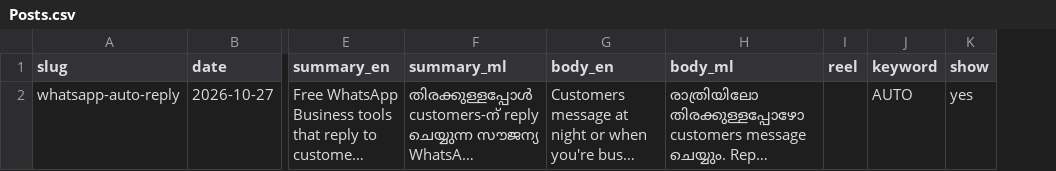
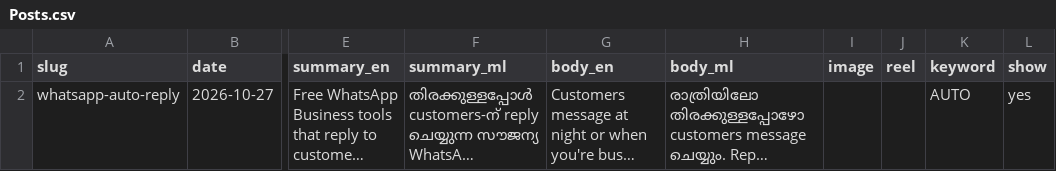
Before and after one commit to SabithKayalodi/sabith-landing, a CSV file: sheet-templates/Posts.csv, drawn as a sheet; only a part is shown, gaps mark what is left out; long unchanged cells end in …; the diff names each change by its address in the sheet, - before the commit and + after, or states it on an @@ line.

```diff
--- a/sheet-templates/Posts.csv
+++ b/sheet-templates/Posts.csv
+column I (image), empty
```
Also changed, not shown: 13 other files.
